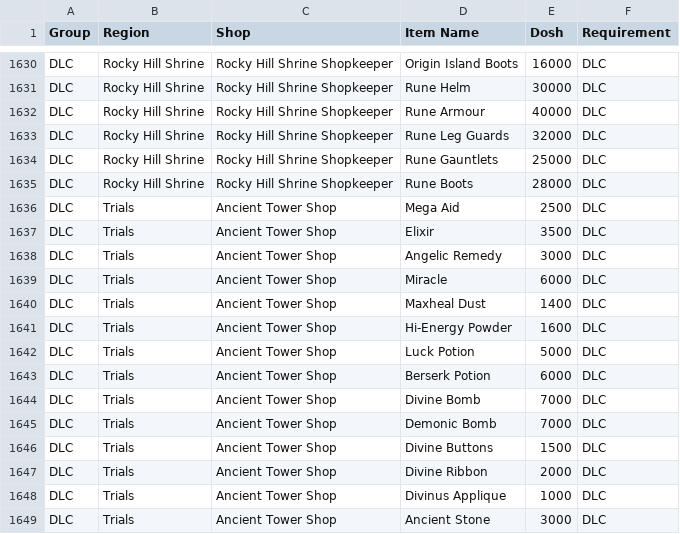
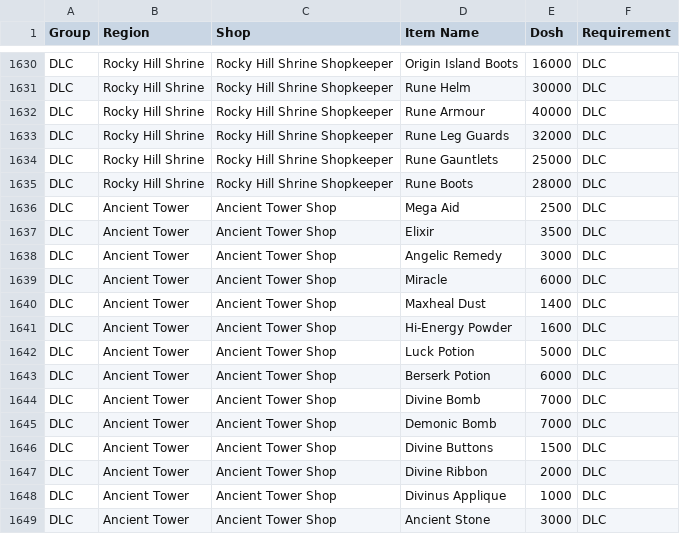
Before and after one commit to JBtheShadow/APManuals, a CSV file: manual_fantasylife_jbtheshadow/data/csv/shops.csv, drawn as a sheet; only a part is shown, gaps mark what is left out.

```diff
--- a/manual_fantasylife_jbtheshadow/data/csv/shops.csv
+++ b/manual_fantasylife_jbtheshadow/data/csv/shops.csv
@@ -1635,15 +1635,15 @@ DLC,Rocky Hill Shrine,Rocky Hill Shrine Shopkeeper,Rune Gauntlets,25000,DLC
 DLC,Rocky Hill Shrine,Rocky Hill Shrine Shopkeeper,Rune Boots,28000,DLC
-DLC,Trials,Ancient Tower Shop,Mega Aid,2500,DLC
-DLC,Trials,Ancient Tower Shop,Elixir,3500,DLC
-DLC,Trials,Ancient Tower Shop,Angelic Remedy,3000,DLC
-DLC,Trials,Ancient Tower Shop,Miracle,6000,DLC
-DLC,Trials,Ancient Tower Shop,Maxheal Dust,1400,DLC
-DLC,Trials,Ancient Tower Shop,Hi-Energy Powder,1600,DLC
-DLC,Trials,Ancient Tower Shop,Luck Potion,5000,DLC
-DLC,Trials,Ancient Tower Shop,Berserk Potion,6000,DLC
-DLC,Trials,Ancient Tower Shop,Divine Bomb,7000,DLC
-DLC,Trials,Ancient Tower Shop,Demonic Bomb,7000,DLC
-DLC,Trials,Ancient Tower Shop,Divine Buttons,1500,DLC
-DLC,Trials,Ancient Tower Shop,Divine Ribbon,2000,DLC
-DLC,Trials,Ancient Tower Shop,Divinus Applique,1000,DLC
-DLC,Trials,Ancient Tower Shop,Ancient Stone,3000,DLC
+DLC,Ancient Tower,Ancient Tower Shop,Mega Aid,2500,DLC
+DLC,Ancient Tower,Ancient Tower Shop,Elixir,3500,DLC
+DLC,Ancient Tower,Ancient Tower Shop,Angelic Remedy,3000,DLC
+DLC,Ancient Tower,Ancient Tower Shop,Miracle,6000,DLC
+DLC,Ancient Tower,Ancient Tower Shop,Maxheal Dust,1400,DLC
+DLC,Ancient Tower,Ancient Tower Shop,Hi-Energy Powder,1600,DLC
+DLC,Ancient Tower,Ancient Tower Shop,Luck Potion,5000,DLC
+DLC,Ancient Tower,Ancient Tower Shop,Berserk Potion,6000,DLC
+DLC,Ancient Tower,Ancient Tower Shop,Divine Bomb,7000,DLC
+DLC,Ancient Tower,Ancient Tower Shop,Demonic Bomb,7000,DLC
+DLC,Ancient Tower,Ancient Tower Shop,Divine Buttons,1500,DLC
+DLC,Ancient Tower,Ancient Tower Shop,Divine Ribbon,2000,DLC
+DLC,Ancient Tower,Ancient Tower Shop,Divinus Applique,1000,DLC
+DLC,Ancient Tower,Ancient Tower Shop,Ancient Stone,3000,DLC
```
Also changed, not shown: 3 other files.
